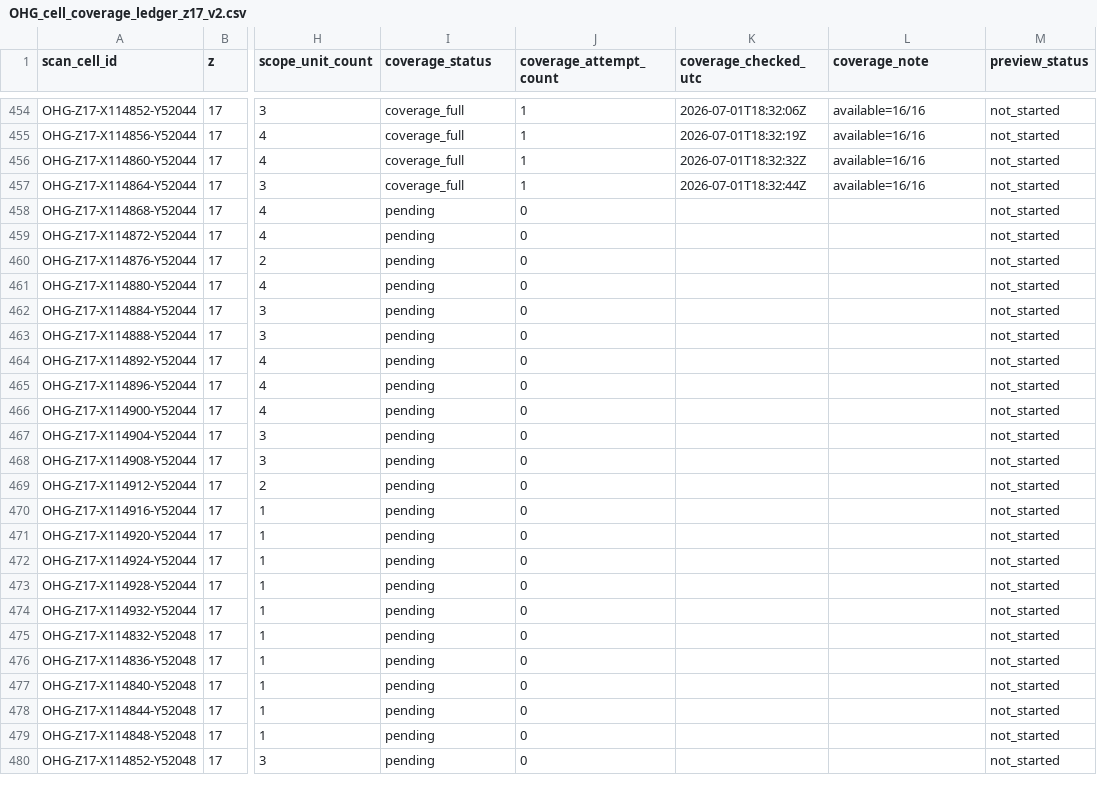
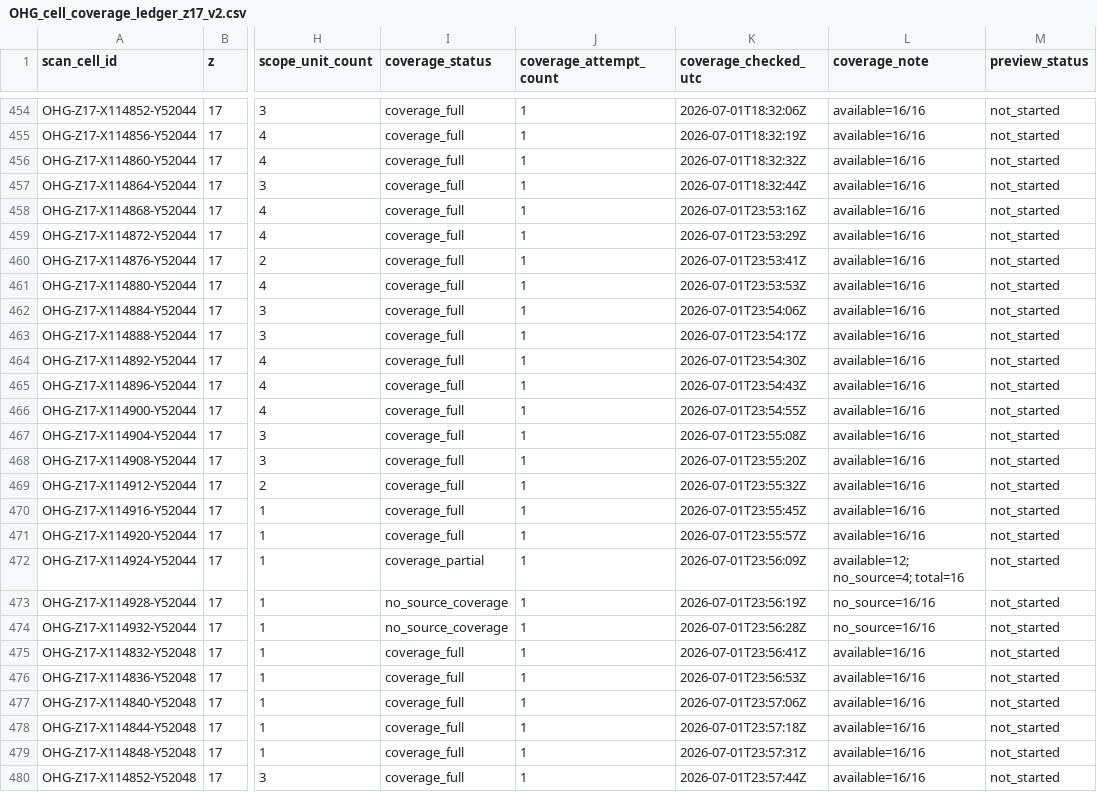
Before and after one commit to zr9y6bfmn9-star/ssm-historical-airphoto, a CSV file: data/ohg/control/OHG_cell_coverage_ledger_z17_v2.csv, drawn as a sheet; only a part is shown, gaps mark what is left out; the diff covers the shown part only; the diff names each change by its address in the sheet, - before the commit and + after, or states it on an @@ line.

Commit message:
ohg: coverage/lightweight controller v2 update

```diff
--- a/data/ohg/control/OHG_cell_coverage_ledger_z17_v2.csv
+++ b/data/ohg/control/OHG_cell_coverage_ledger_z17_v2.csv
-I458:I471 (coverage_status): pending
+I458:I471 (coverage_status): coverage_full
-J458:J480 (coverage_attempt_count): 0
+J458:J480 (coverage_attempt_count): 1
-K458 (coverage_checked_utc): (empty)
+K458 (coverage_checked_utc): 2026-07-01T23:53:16Z
-L458:L471 (coverage_note): (empty)
+L458:L471 (coverage_note): available=16/16
-K459 (coverage_checked_utc): (empty)
+K459 (coverage_checked_utc): 2026-07-01T23:53:29Z
-K460 (coverage_checked_utc): (empty)
+K460 (coverage_checked_utc): 2026-07-01T23:53:41Z
-K461 (coverage_checked_utc): (empty)
+K461 (coverage_checked_utc): 2026-07-01T23:53:53Z
-K462 (coverage_checked_utc): (empty)
+K462 (coverage_checked_utc): 2026-07-01T23:54:06Z
-K463 (coverage_checked_utc): (empty)
+K463 (coverage_checked_utc): 2026-07-01T23:54:17Z
-K464 (coverage_checked_utc): (empty)
+K464 (coverage_checked_utc): 2026-07-01T23:54:30Z
-K465 (coverage_checked_utc): (empty)
+K465 (coverage_checked_utc): 2026-07-01T23:54:43Z
-K466 (coverage_checked_utc): (empty)
+K466 (coverage_checked_utc): 2026-07-01T23:54:55Z
-K467 (coverage_checked_utc): (empty)
+K467 (coverage_checked_utc): 2026-07-01T23:55:08Z
-K468 (coverage_checked_utc): (empty)
+K468 (coverage_checked_utc): 2026-07-01T23:55:20Z
-K469 (coverage_checked_utc): (empty)
+K469 (coverage_checked_utc): 2026-07-01T23:55:32Z
-K470 (coverage_checked_utc): (empty)
+K470 (coverage_checked_utc): 2026-07-01T23:55:45Z
-K471 (coverage_checked_utc): (empty)
+K471 (coverage_checked_utc): 2026-07-01T23:55:57Z
-I472 (coverage_status): pending
+I472 (coverage_status): coverage_partial
-K472 (coverage_checked_utc): (empty)
+K472 (coverage_checked_utc): 2026-07-01T23:56:09Z
-L472 (coverage_note): (empty)
+L472 (coverage_note): available=12; no_source=4; total=16
-I473:I474 (coverage_status): pending
+I473:I474 (coverage_status): no_source_coverage
-K473 (coverage_checked_utc): (empty)
+K473 (coverage_checked_utc): 2026-07-01T23:56:19Z
-L473:L474 (coverage_note): (empty)
+L473:L474 (coverage_note): no_source=16/16
-K474 (coverage_checked_utc): (empty)
+K474 (coverage_checked_utc): 2026-07-01T23:56:28Z
-I475:I480 (coverage_status): pending
+I475:I480 (coverage_status): coverage_full
-K475 (coverage_checked_utc): (empty)
+K475 (coverage_checked_utc): 2026-07-01T23:56:41Z
-L475:L480 (coverage_note): (empty)
+L475:L480 (coverage_note): available=16/16
-K476 (coverage_checked_utc): (empty)
+K476 (coverage_checked_utc): 2026-07-01T23:56:53Z
-K477 (coverage_checked_utc): (empty)
+K477 (coverage_checked_utc): 2026-07-01T23:57:06Z
-K478 (coverage_checked_utc): (empty)
+K478 (coverage_checked_utc): 2026-07-01T23:57:18Z
-K479 (coverage_checked_utc): (empty)
+K479 (coverage_checked_utc): 2026-07-01T23:57:31Z
-K480 (coverage_checked_utc): (empty)
+K480 (coverage_checked_utc): 2026-07-01T23:57:44Z
```
Also changed, not shown: 4 edited cells elsewhere in this file, 5 other files.
